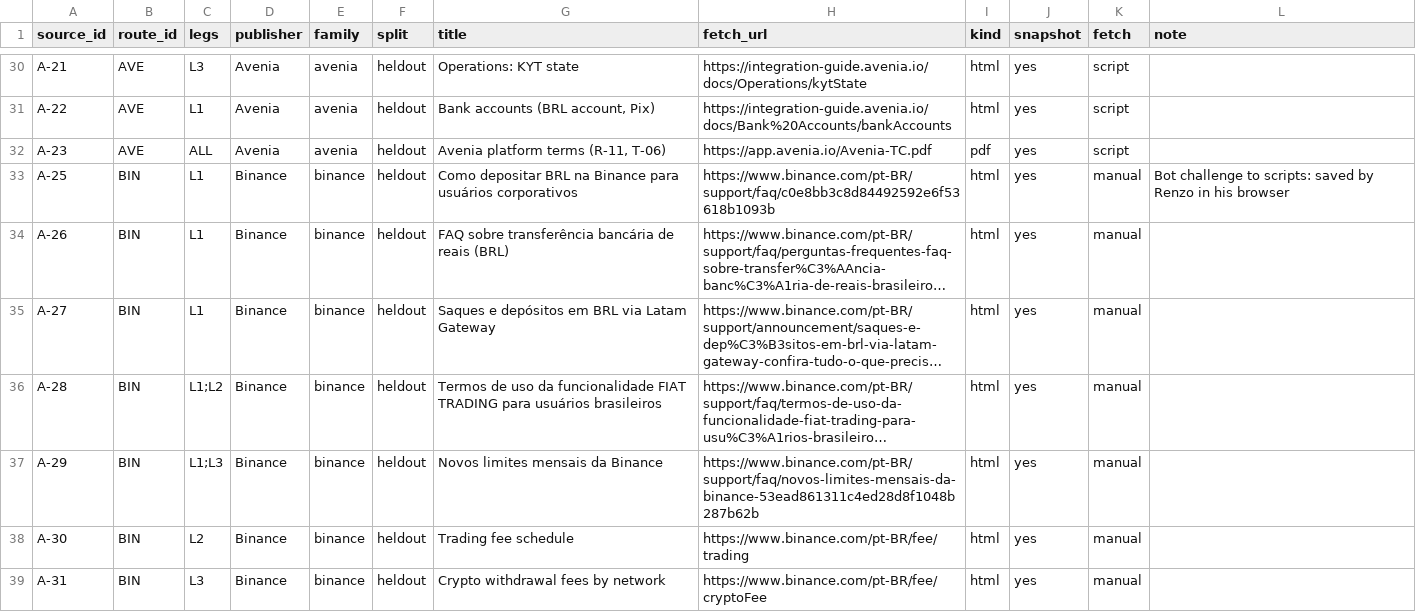
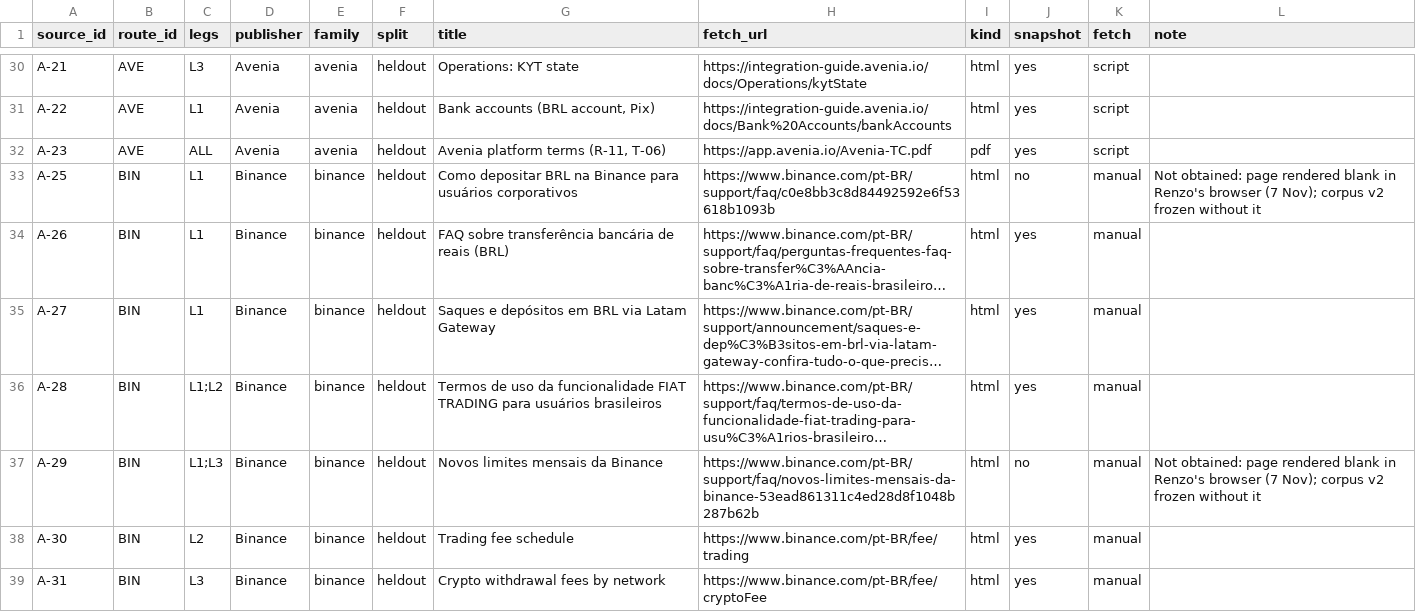
Before and after one commit to out-of-sample/7-datathon-fgv-eesp, a CSV file: results/tables/P3-28_sources.csv, drawn as a sheet; only a part is shown, gaps mark what is left out; long unchanged cells end in …; the diff covers the shown part only; the diff names each change by its address in the sheet, - before the commit and + after, or states it on an @@ line.

```diff
--- a/results/tables/P3-28_sources.csv
+++ b/results/tables/P3-28_sources.csv
-J33 (snapshot): yes
+J33 (snapshot): no
-L33 (note): Bot challenge to scripts: saved by Renzo in his browser
+L33 (note): Not obtained: page rendered blank in Renzo's browser (7 Nov); corpus v2 frozen without it
-J37 (snapshot): yes
+J37 (snapshot): no
-L37 (note): (empty)
+L37 (note): Not obtained: page rendered blank in Renzo's browser (7 Nov); corpus v2 frozen without it
```
Also changed, not shown: 7 edited cells elsewhere in this file, data/raw/p3_28/manual/urls.csv, results/tables/P3-28_corpus.csv, 2 other files.
